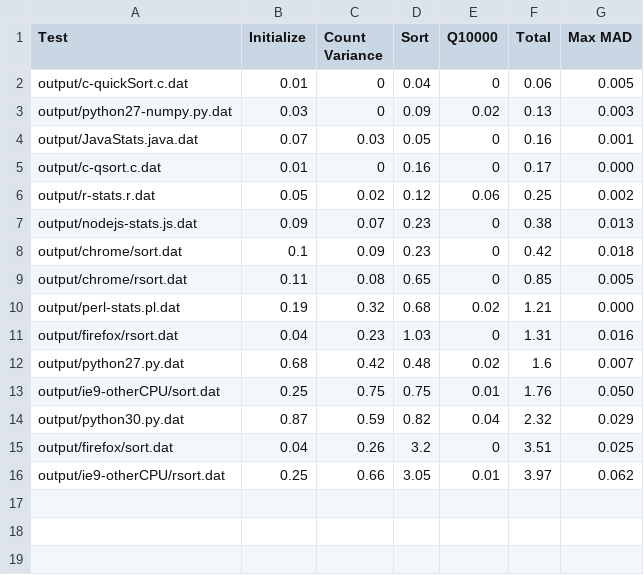
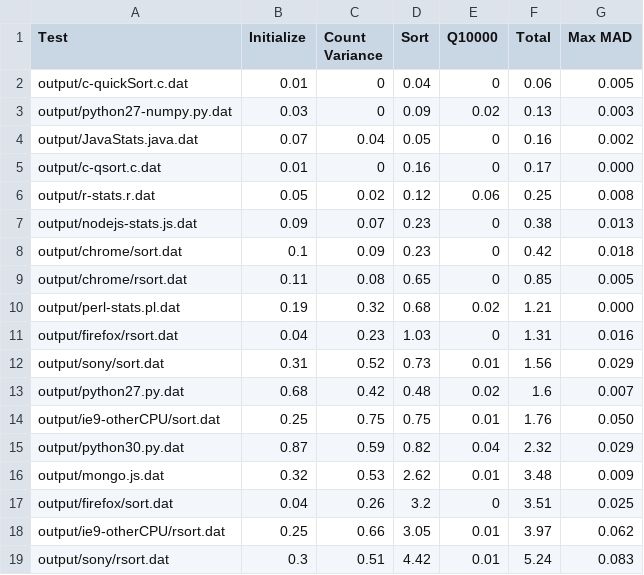
Before and after one commit to dyninc/js-number-crunching, a CSV file: output/summary.csv, drawn as a sheet.

```diff
--- a/output/summary.csv
+++ b/output/summary.csv
@@ -3,5 +3,5 @@ output/c-quickSort.c.dat,0.01,0,0.04,0,0.06,0.005
 output/python27-numpy.py.dat,0.03,0,0.09,0.02,0.13,0.003
-output/JavaStats.java.dat,0.07,0.03,0.05,0,0.16,0.001
+output/JavaStats.java.dat,0.07,0.04,0.05,0,0.16,0.002
 output/c-qsort.c.dat,0.01,0,0.16,0,0.17,0.000
-output/r-stats.r.dat,0.05,0.02,0.12,0.06,0.25,0.002
+output/r-stats.r.dat,0.05,0.02,0.12,0.06,0.25,0.008
 output/nodejs-stats.js.dat,0.09,0.07,0.23,0,0.38,0.013
@@ -11,2 +11,3 @@ output/perl-stats.pl.dat,0.19,0.32,0.68,0.02,1.21,0.000
 output/firefox/rsort.dat,0.04,0.23,1.03,0,1.31,0.016
+output/sony/sort.dat,0.31,0.52,0.73,0.01,1.56,0.029
 output/python27.py.dat,0.68,0.42,0.48,0.02,1.6,0.007
@@ -14,3 +15,5 @@ output/ie9-otherCPU/sort.dat,0.25,0.75,0.75,0.01,1.76,0.050
 output/python30.py.dat,0.87,0.59,0.82,0.04,2.32,0.029
+output/mongo.js.dat,0.32,0.53,2.62,0.01,3.48,0.009
 output/firefox/sort.dat,0.04,0.26,3.2,0,3.51,0.025
 output/ie9-otherCPU/rsort.dat,0.25,0.66,3.05,0.01,3.97,0.062
+output/sony/rsort.dat,0.3,0.51,4.42,0.01,5.24,0.083
```
Also changed, not shown: 5 other files.
